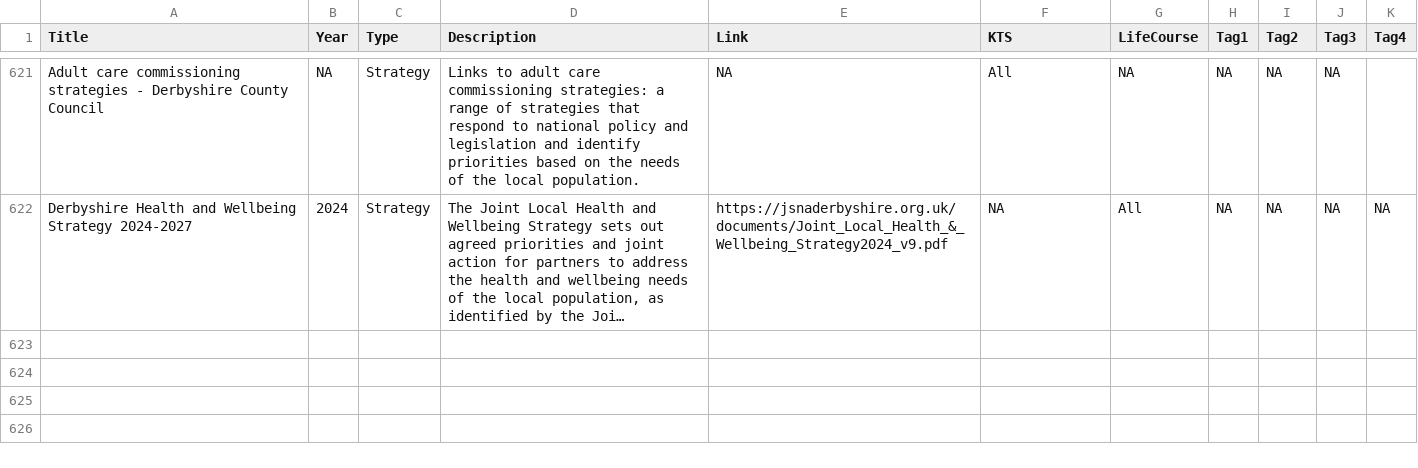
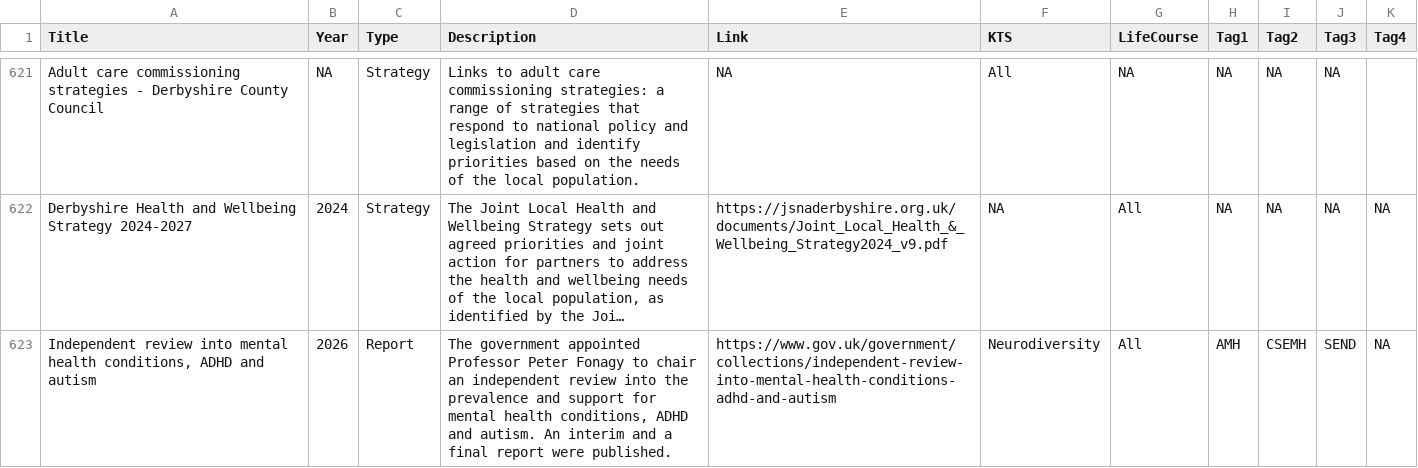
Before and after one commit to DerbyshireKIT/jsna-resources, a CSV file: resources_all.csv, drawn as a sheet; only a part is shown, gaps mark what is left out; long unchanged cells end in …; the diff names each change by its address in the sheet, - before the commit and + after, or states it on an @@ line.

Commit message:
Add Fonagy review

```diff
--- a/resources_all.csv
+++ b/resources_all.csv
+row 623: Independent review into mental health conditions, ADHD and autism | 2026 | Report | The government appointed Professor Peter Fonagy to chair an independent review into the prevalence and support for mental health conditions, ADHD and autism. An interim and a final report were published. | https://www.gov.uk/government/collections/independent-review-into-mental-health-conditions-adhd-and-autism | Neurodiversity | All | AMH | CSEMH | SEND | NA
```
